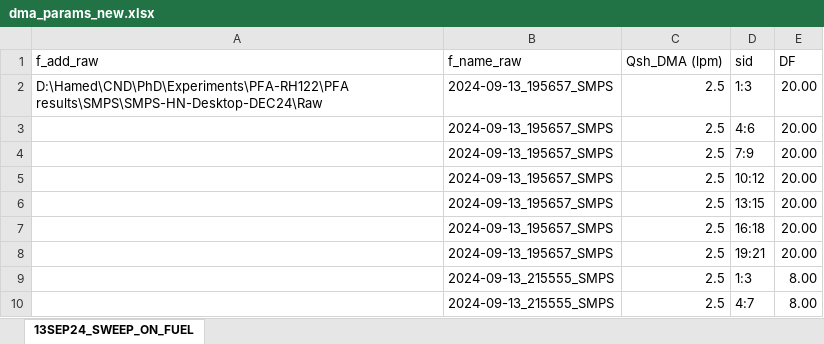
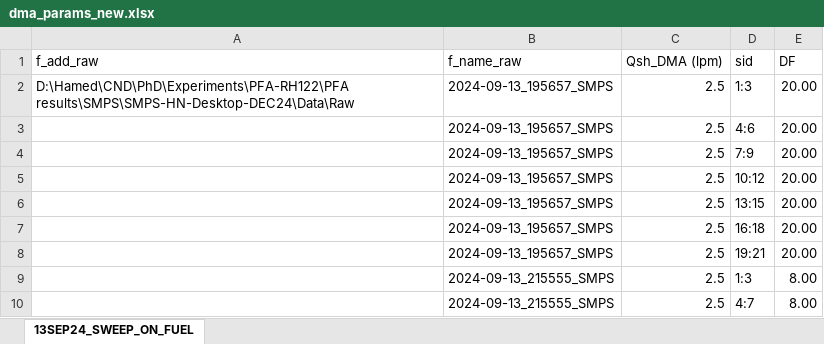
Before and after one commit to Hamed-NKR/odias, an Excel workbook: inputs/dma_params_new.xlsx, sheet 13SEP24_SWEEP_ON_FUEL, drawn as a sheet; values as stored, in another font and other column widths than the file's, no borders; the diff names each change by its address in the sheet, - before the commit and + after, or states it on an @@ line.

```diff
--- a/inputs/dma_params_new.xlsx (sheet 13SEP24_SWEEP_ON_FUEL)
+++ b/inputs/dma_params_new.xlsx (sheet 13SEP24_SWEEP_ON_FUEL)
-A2 (f_add_raw): D:\Hamed\CND\PhD\Experiments\PFA-RH122\PFA results\SMPS\SMPS-HN-Desktop-DEC24\Raw
+A2 (f_add_raw): D:\Hamed\CND\PhD\Experiments\PFA-RH122\PFA results\SMPS\SMPS-HN-Desktop-DEC24\Data\Raw
```
Also changed, not shown: inputs/odias_params_new.xlsx, 2 other files.
